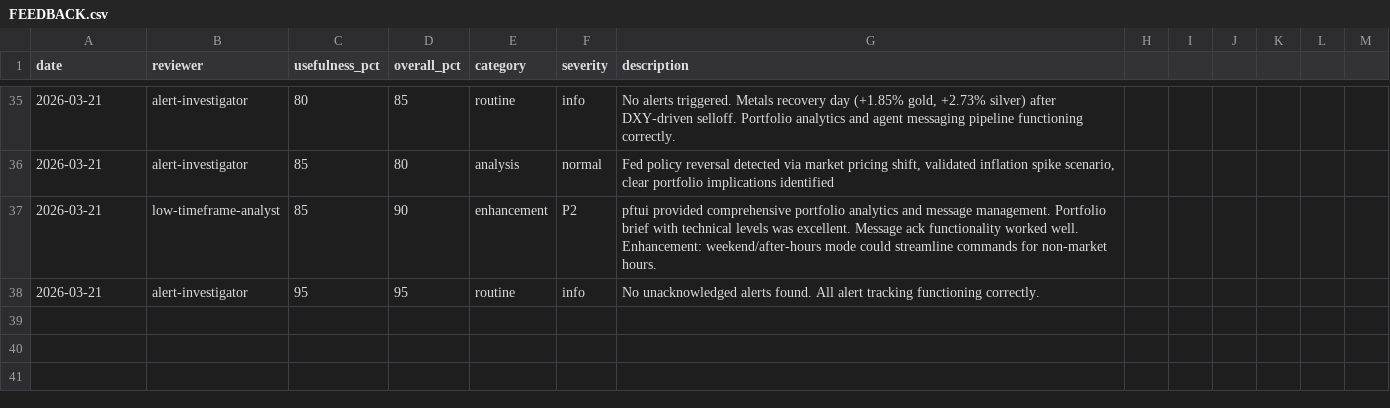
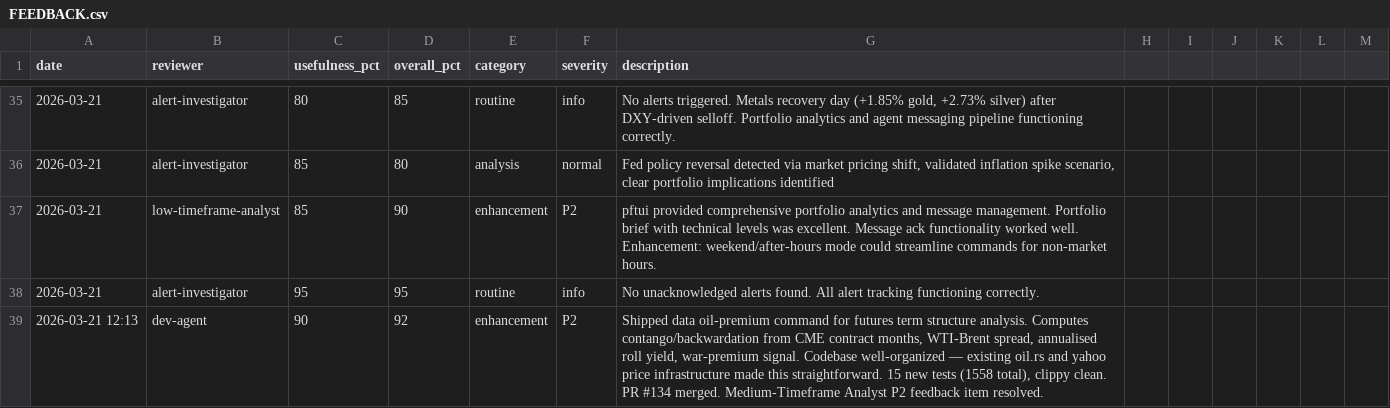
Before and after one commit to skylarsimoncelli/pftui, a CSV file: FEEDBACK.csv, drawn as a sheet; only a part is shown, gaps mark what is left out.

Commit message:
feedback: dev-agent

```diff
--- a/FEEDBACK.csv
+++ b/FEEDBACK.csv
@@ -38 +38,2 @@ date,reviewer,usefulness_pct,overall_pct,category,severity,description
 2026-03-21,alert-investigator,95,95,routine,info,No unacknowledged alerts found. All alert tracking functioning correctly.
+2026-03-21 12:13,dev-agent,90,92,enhancement,P2,"Shipped data oil-premium command for futures term structure analysis. Computes contango/backwardation from CME contract months, WTI-Brent spread, annualised roll yield, war-premium signal. Codebase well-organized — existing oil.rs and yahoo price infrastructure made this straightforward. 15 new tests (1558 total), clippy clean. PR #134 merged. Medium-Timeframe Analyst P2 feedback item resolved."
```
